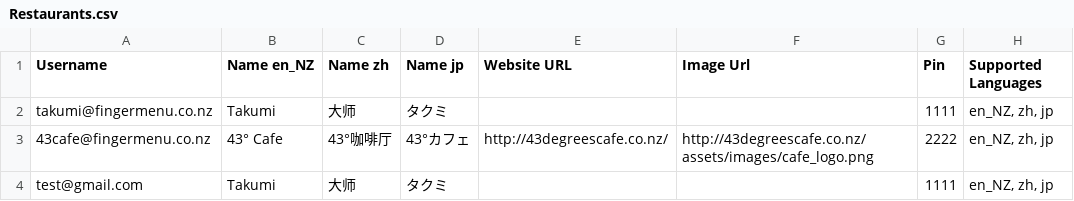
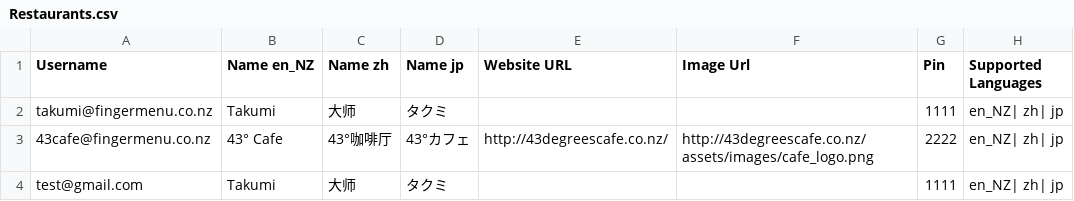
Before and after one commit to fingermenu/finger-menu-helper-tools, a CSV file: data/Restaurants.csv, drawn as a sheet.

```diff
--- a/data/Restaurants.csv
+++ b/data/Restaurants.csv
@@ -1,4 +1,4 @@
 Username,Name en_NZ,Name zh,Name jp,Website URL,Image Url,Pin,Supported Languages
-takumi@fingermenu.co.nz,Takumi,大师,タクミ,,,1111,"en_NZ, zh, jp"
-43cafe@fingermenu.co.nz,43° Cafe,43°咖啡厅,43°カフェ,http://43degreescafe.co.nz/,http://43degreescafe.co.nz/assets/images/cafe_logo.png,2222,"en_NZ, zh, jp"
-test@gmail.com,Takumi,大师,タクミ,,,1111,"en_NZ, zh, jp"
+takumi@fingermenu.co.nz,Takumi,大师,タクミ,,,1111,en_NZ| zh| jp
+43cafe@fingermenu.co.nz,43° Cafe,43°咖啡厅,43°カフェ,http://43degreescafe.co.nz/,http://43degreescafe.co.nz/assets/images/cafe_logo.png,2222,en_NZ| zh| jp
+test@gmail.com,Takumi,大师,タクミ,,,1111,en_NZ| zh| jp
```
Also changed, not shown: 1 other file.
